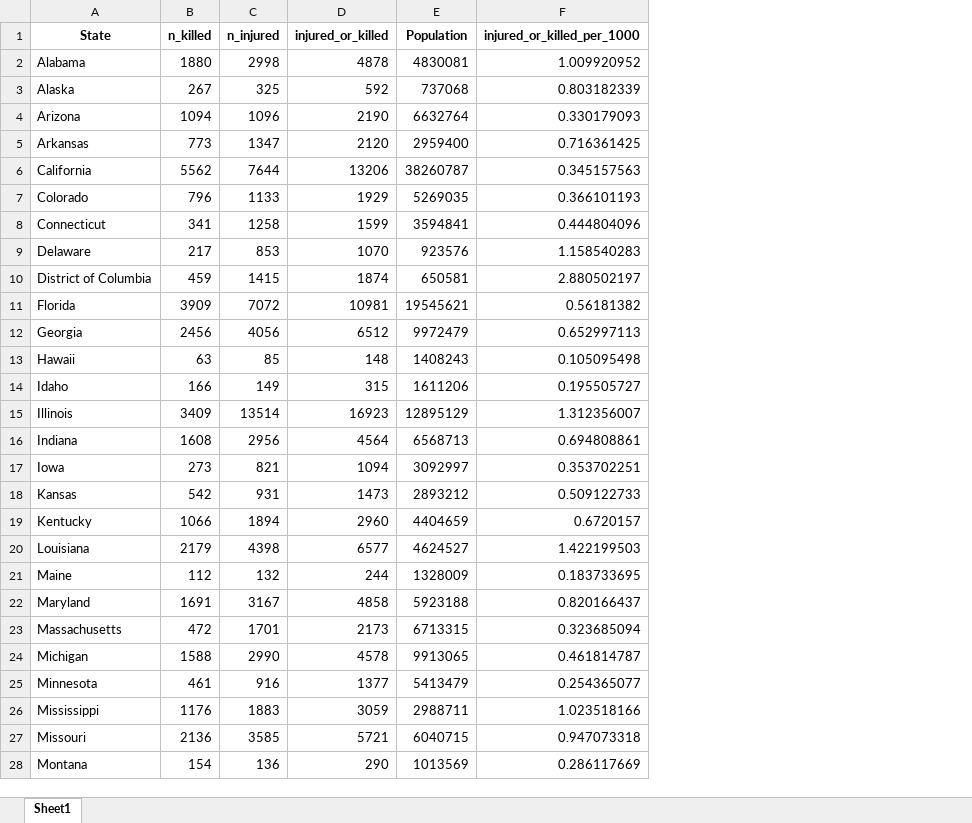
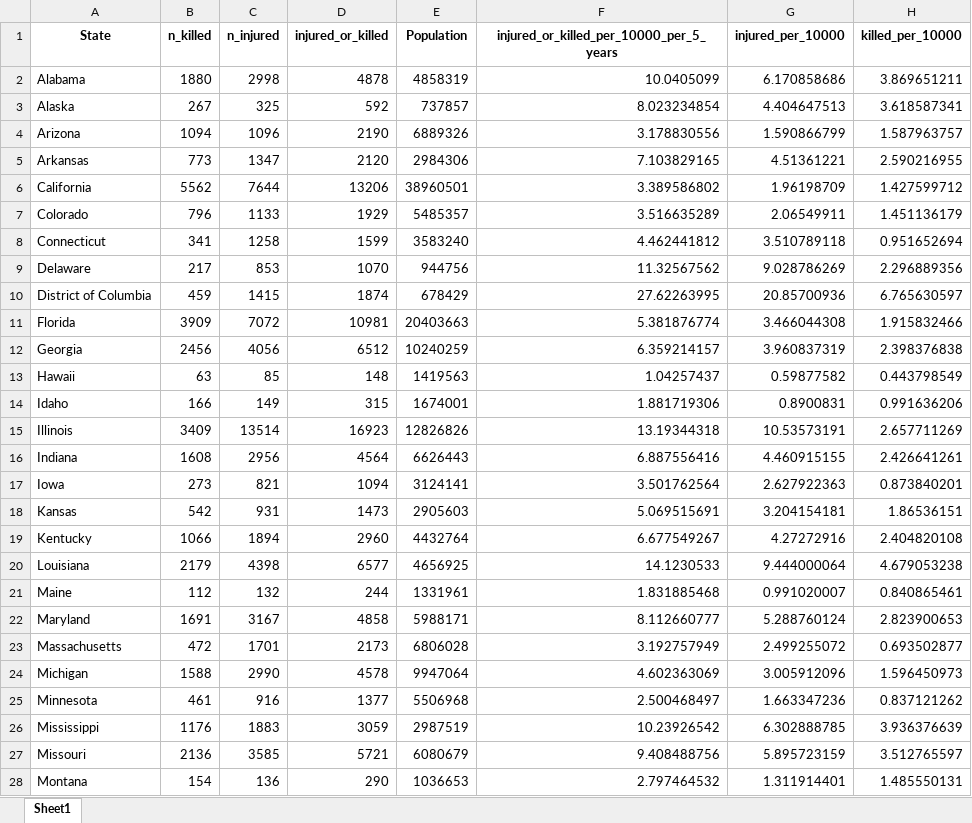
Before and after one commit to julek987/DSLab, an Excel workbook: data/merged_data.xlsx, sheet Sheet1, drawn as a sheet; only a part is shown; values as stored, in another font and other column widths than the file's, no borders; removed rows and columns are numbered as before the commit, all else as after; the diff covers the shown part only; the diff names each change by its address in the sheet, - before the commit and + after, or states it on an @@ line.

```diff
--- a/data/merged_data.xlsx (sheet Sheet1)
+++ b/data/merged_data.xlsx (sheet Sheet1)
-column F (injured_or_killed_per_1000), rows 2-28: 1.009920952 | 0.803182339 | 0.330179093 | 0.716361425 | 0.345157563 | 0.366101193 | 0.444804096 | 1.158540283 | 2.880502197 | 0.56181382 | 0.652997113 | 0.105095498 | 0.195505727 | 1.312356007 | 0.694808861 | 0.353702251 | 0.509122733 | 0.6720157 | 1.422199503 | 0.183733695 | 0.820166437 | 0.323685094 | 0.461814787 | 0.254365077 | 1.023518166 | 0.947073318 | 0.286117669
+column F, rows 1-28: injured_or_killed_per_10000_per_5_years | 10.0405099 | 8.023234854 | 3.178830556 | 7.103829165 | 3.389586802 | 3.516635289 | 4.462441812 | 11.32567562 | 27.62263995 | 5.381876774 | 6.359214157 | 1.04257437 | 1.881719306 | 13.19344318 | 6.887556416 | 3.501762564 | 5.069515691 | 6.677549267 | 14.1230533 | 1.831885468 | 8.112660777 | 3.192757949 | 4.602363069 | 2.500468497 | 10.23926542 | 9.408488756 | 2.797464532
+column G (injured_per_10000), rows 2-28: 6.170858686 | 4.404647513 | 1.590866799 | 4.51361221 | 1.96198709 | 2.06549911 | 3.510789118 | 9.028786269 | 20.85700936 | 3.466044308 | 3.960837319 | 0.59877582 | 0.8900831 | 10.53573191 | 4.460915155 | 2.627922363 | 3.204154181 | 4.27272916 | 9.444000064 | 0.991020007 | 5.288760124 | 2.499255072 | 3.005912096 | 1.663347236 | 6.302888785 | 5.895723159 | 1.311914401
+column H (killed_per_10000), rows 2-28: 3.869651211 | 3.618587341 | 1.587963757 | 2.590216955 | 1.427599712 | 1.451136179 | 0.951652694 | 2.296889356 | 6.765630597 | 1.915832466 | 2.398376838 | 0.443798549 | 0.991636206 | 2.657711269 | 2.426641261 | 0.873840201 | 1.86536151 | 2.404820108 | 4.679053238 | 0.840865461 | 2.823900653 | 0.693502877 | 1.596450973 | 0.837121262 | 3.936376639 | 3.512765597 | 1.485550131
-E2 (Population): 4830081
+E2 (Population): 4858319
-E3 (Population): 737068
+E3 (Population): 737857
-E4 (Population): 6632764
+E4 (Population): 6889326
-E5 (Population): 2959400
+E5 (Population): 2984306
-E6 (Population): 38260787
+E6 (Population): 38960501
-E7 (Population): 5269035
+E7 (Population): 5485357
-E8 (Population): 3594841
+E8 (Population): 3583240
-E9 (Population): 923576
+E9 (Population): 944756
-E10 (Population): 650581
+E10 (Population): 678429
-E11 (Population): 19545621
+E11 (Population): 20403663
-E12 (Population): 9972479
+E12 (Population): 10240259
-E13 (Population): 1408243
+E13 (Population): 1419563
-E14 (Population): 1611206
+E14 (Population): 1674001
-E15 (Population): 12895129
+E15 (Population): 12826826
-E16 (Population): 6568713
+E16 (Population): 6626443
-E17 (Population): 3092997
+E17 (Population): 3124141
-E18 (Population): 2893212
+E18 (Population): 2905603
-E19 (Population): 4404659
+E19 (Population): 4432764
-E20 (Population): 4624527
+E20 (Population): 4656925
-E21 (Population): 1328009
+E21 (Population): 1331961
-E22 (Population): 5923188
+E22 (Population): 5988171
-E23 (Population): 6713315
+E23 (Population): 6806028
-E24 (Population): 9913065
+E24 (Population): 9947064
-E25 (Population): 5413479
+E25 (Population): 5506968
-E26 (Population): 2988711
+E26 (Population): 2987519
-E27 (Population): 6040715
+E27 (Population): 6080679
-E28 (Population): 1013569
+E28 (Population): 1036653
```
Also changed, not shown: 24 edited cells elsewhere in this sheet, 2 other files.
